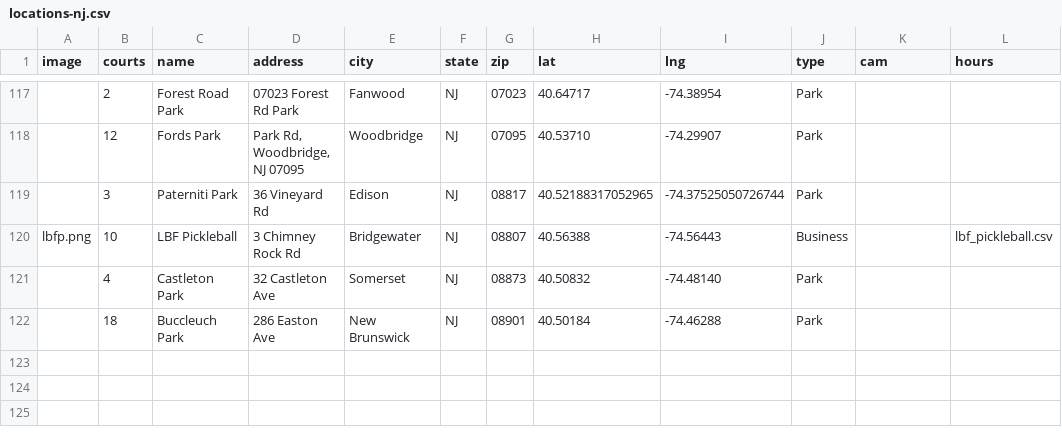
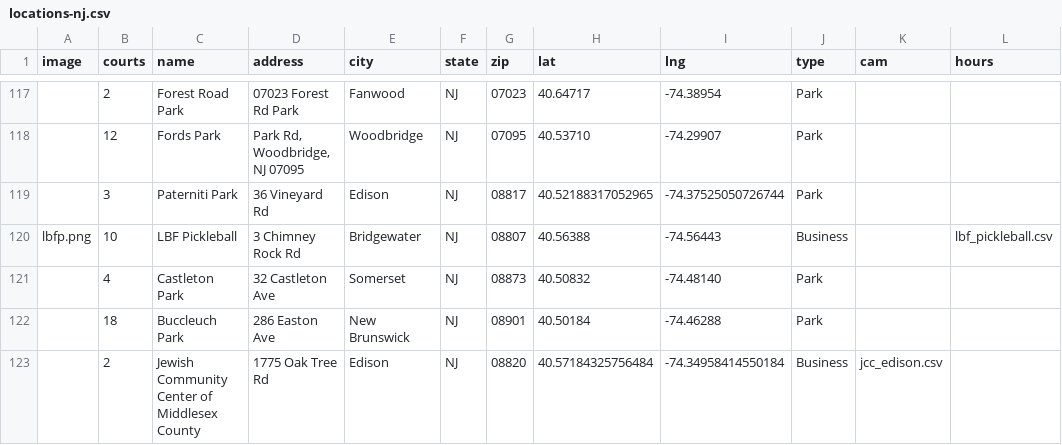
Before and after one commit to andrewrelic/pickleball-finder, a CSV file: locations-nj.csv, drawn as a sheet; only a part is shown, gaps mark what is left out; the diff names each change by its address in the sheet, - before the commit and + after, or states it on an @@ line.

Commit message:
Add Jewish Community Center location to CSV

```diff
--- a/locations-nj.csv
+++ b/locations-nj.csv
+row 123:  | 2 | Jewish Community Center of Middlesex County | 1775 Oak Tree Rd | Edison | NJ | 08820 | 40.57184325756484 | -74.34958414550184 | Business | jcc_edison.csv
```
